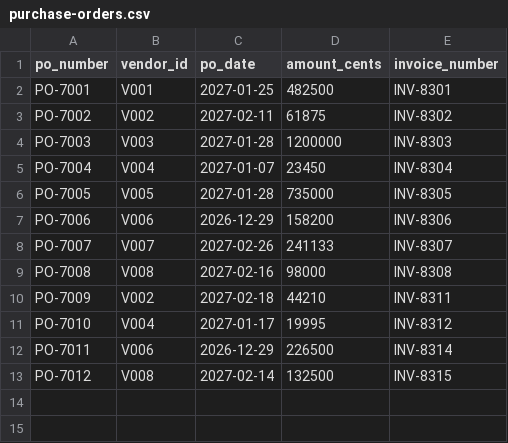
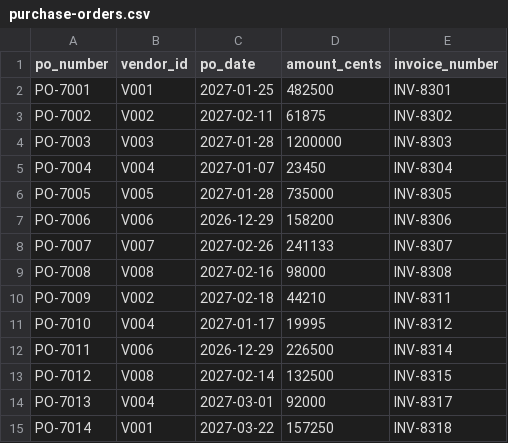
Before and after one commit to panaversity/agentfactory-v2-resources, a CSV file: labs/brightline-lab-ch20/brightline-ap/data/purchase-orders.csv, drawn as a sheet.

```diff
--- a/labs/brightline-lab-ch20/brightline-ap/data/purchase-orders.csv
+++ b/labs/brightline-lab-ch20/brightline-ap/data/purchase-orders.csv
@@ -13 +13,3 @@ PO-7011,V006,2026-12-29,226500,INV-8314
 PO-7012,V008,2027-02-14,132500,INV-8315
+PO-7013,V004,2027-03-01,92000,INV-8317
+PO-7014,V001,2027-03-22,157250,INV-8318
```
Also changed, not shown: labs/brightline-lab-ch20/brightline-ap/data/invoices.csv, 55 other files.
